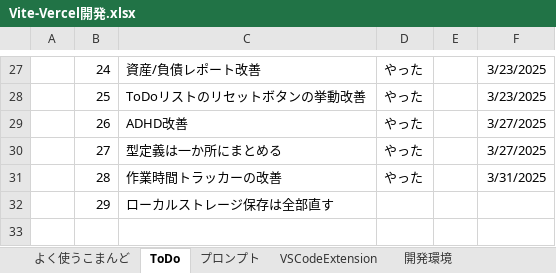
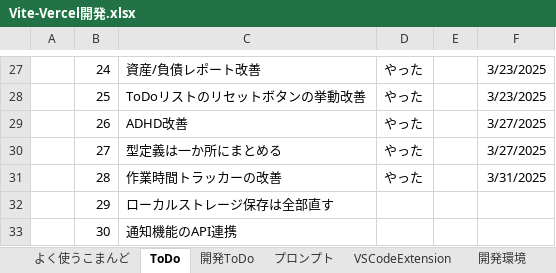
Before and after one commit to umezawakanta/work-time-tracker, an Excel workbook: Vite-Vercel開発.xlsx, sheet ToDo, drawn as a sheet; only a part is shown, gaps mark what is left out; values as stored, in another font and other column widths than the file's, no borders; the diff names each change by its address in the sheet, - before the commit and + after, or states it on an @@ line.

```diff
--- a/Vite-Vercel開発.xlsx (sheet ToDo)
+++ b/Vite-Vercel開発.xlsx (sheet ToDo)
+sheet tab: 開発ToDo
+row 33:  | 30 | 通知機能のAPI連携
```
Also changed, not shown: sheet よく使うこまんど, 1 other file.
